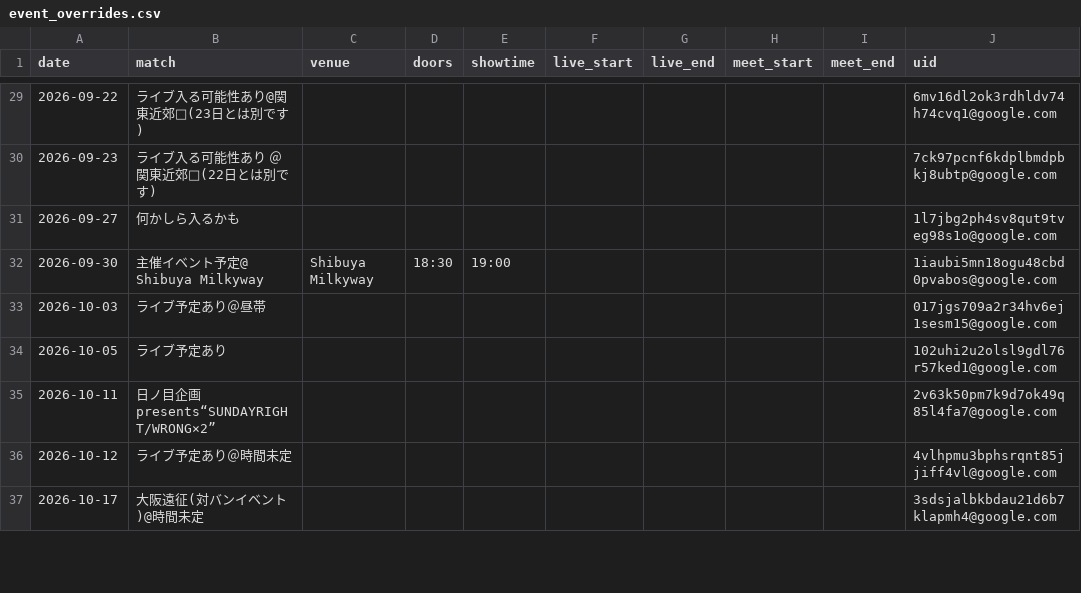
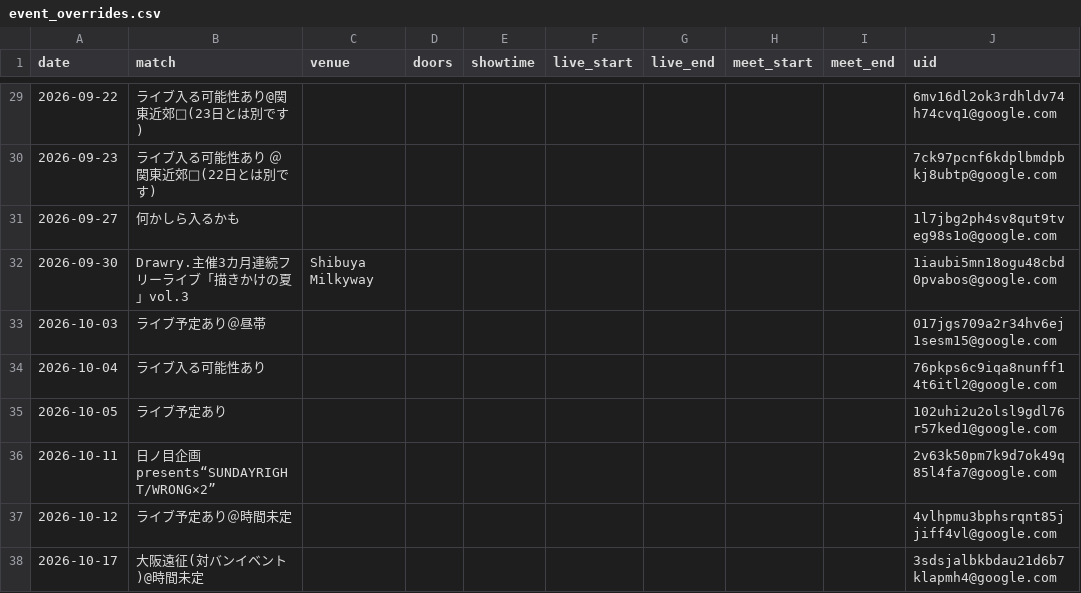
Before and after one commit to ganbaramen/drawrydb, a CSV file: data/input/event_overrides.csv, drawn as a sheet; only a part is shown, gaps mark what is left out.

Commit message:
Update event_overrides.csv

```diff
--- a/data/input/event_overrides.csv
+++ b/data/input/event_overrides.csv
@@ -31,4 +31,5 @@
 2026-09-27,何かしら入るかも,,,,,,,,1l7jbg2ph4sv8qut9tveg98s1o@google.com
-2026-09-30,主催イベント予定@ Shibuya Milkyway,Shibuya Milkyway,18:30,19:00,,,,,1iaubi5mn18ogu48cbd0pvabos@google.com
+2026-09-30,Drawry.主催3カ月連続フリーライブ「描きかけの夏」vol.3,Shibuya Milkyway,,,,,,,1iaubi5mn18ogu48cbd0pvabos@google.com
 2026-10-03,ライブ予定あり＠昼帯,,,,,,,,017jgs709a2r34hv6ej1sesm15@google.com
+2026-10-04,ライブ入る可能性あり,,,,,,,,76pkps6c9iqa8nunff14t6itl2@google.com
 2026-10-05,ライブ予定あり,,,,,,,,102uhi2u2olsl9gdl76r57ked1@google.com
```
